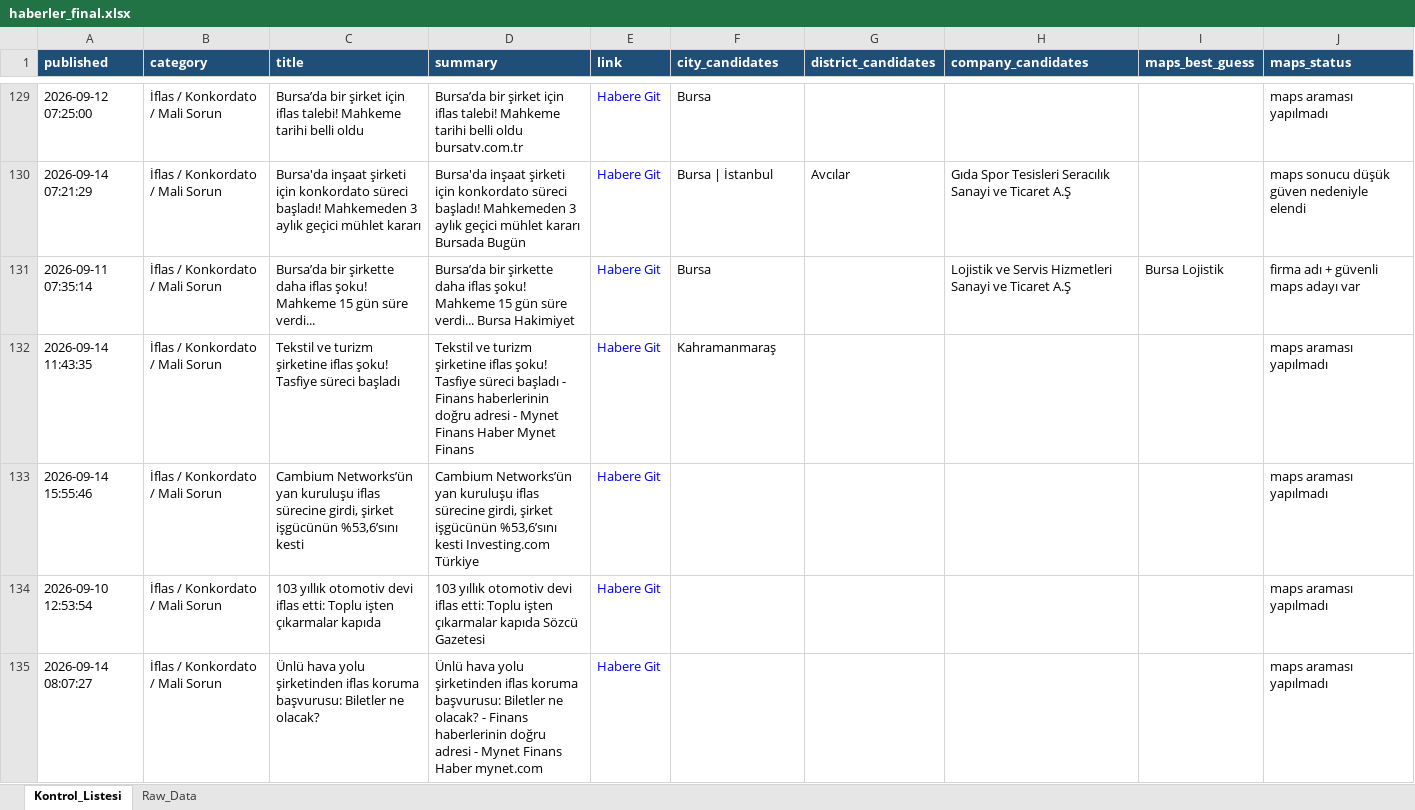
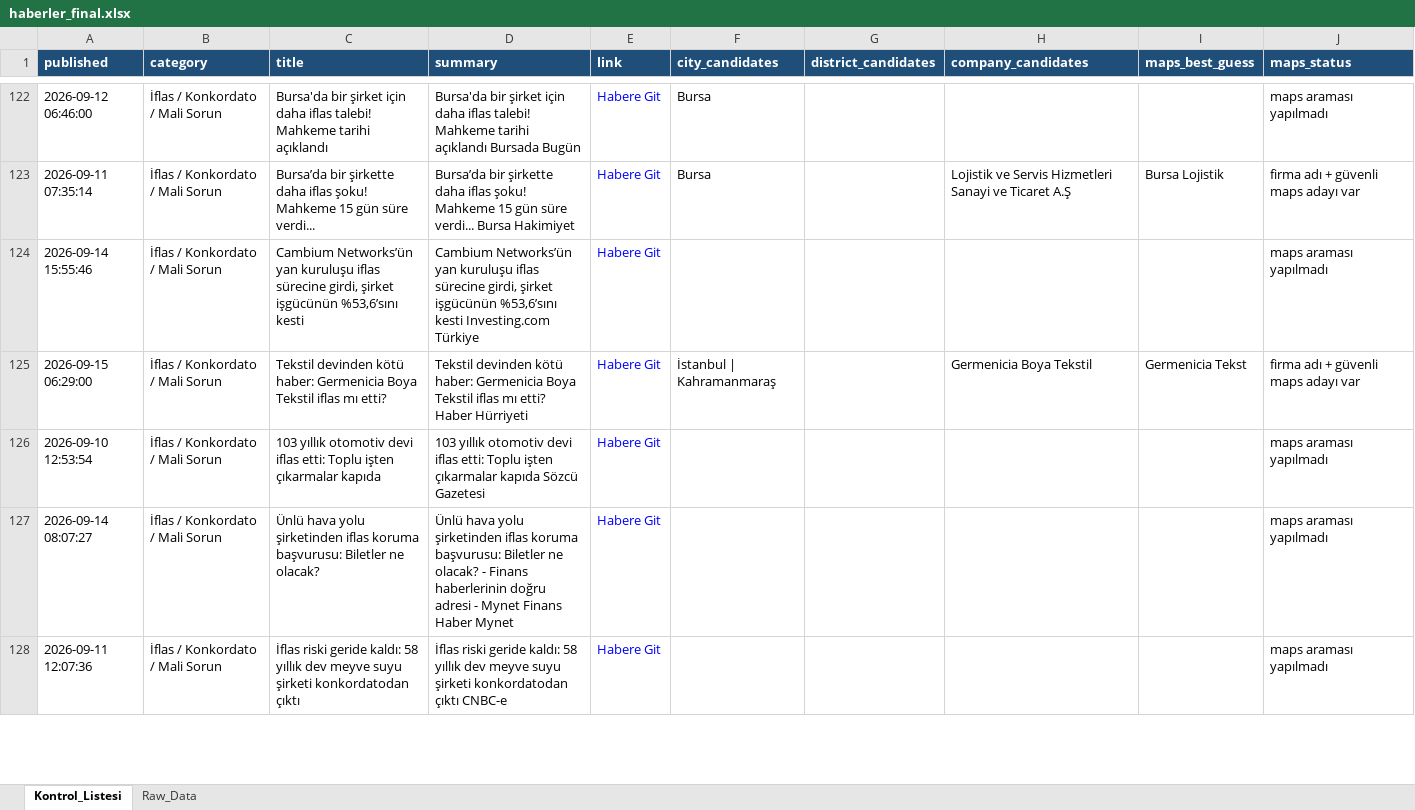
Before and after one commit to MuhammedMustafaSungur/haber-risk-monitor, an Excel workbook: data/haberler_final.xlsx, sheet Kontrol_Listesi, drawn as a sheet; only a part is shown, gaps mark what is left out; the shorter side is filled out with more unchanged rows; values as stored, in another font and other column widths than the file's, no borders; removed rows and columns are numbered as before the commit, all else as after; the diff covers the shown part only; the diff names each change by its address in the sheet, - before the commit and + after, or states it on an @@ line.

```diff
--- a/data/haberler_final.xlsx (sheet Kontrol_Listesi)
+++ b/data/haberler_final.xlsx (sheet Kontrol_Listesi)
-A122 (published): 2026-09-12 07:25:00
+A122 (published): 2026-09-12 06:46:00
-C122 (title): Bursa’da bir şirket için iflas talebi! Mahkeme tarihi belli oldu
+C122 (title): Bursa'da bir şirket için daha iflas talebi! Mahkeme tarihi açıklandı
-D122 (summary): Bursa’da bir şirket için iflas talebi! Mahkeme tarihi belli oldu bursatv.com.tr
+D122 (summary): Bursa'da bir şirket için daha iflas talebi! Mahkeme tarihi açıklandı Bursada Bugün
-row 130: 2026-09-14 07:21:29 | İflas / Konkordato / Mali Sorun | Bursa'da inşaat şirketi için konkordato süreci başladı! Mahkemeden 3 aylık geçici mühlet kararı | Bursa'da inşaat şirketi için konkordato süreci başladı! Mahkemeden 3 aylık geçici mühlet kararı Bursada Bugün | Habere Git | Bursa | İstanbul | Avcılar | Gıda Spor Tesisleri Seracılık Sanayi ve Ticaret A.Ş |  | maps sonucu düşük güven nedeniyle elendi
-row 132: 2026-09-14 11:43:35 | İflas / Konkordato / Mali Sorun | Tekstil ve turizm şirketine iflas şoku! Tasfiye süreci başladı | Tekstil ve turizm şirketine iflas şoku! Tasfiye süreci başladı - Finans haberlerinin doğru adresi - Mynet Finans Haber Mynet Finans | Habere Git | Kahramanmaraş |  |  |  | maps araması yapılmadı
+row 125: 2026-09-15 06:29:00 | İflas / Konkordato / Mali Sorun | Tekstil devinden kötü haber: Germenicia Boya Tekstil iflas mı etti? | Tekstil devinden kötü haber: Germenicia Boya Tekstil iflas mı etti? Haber Hürriyeti | Habere Git | İstanbul | Kahramanmaraş |  | Germenicia Boya Tekstil | Germenicia Tekst | firma adı + güvenli maps adayı var
-D127 (summary): …Finans Haber mynet.com
+D127 (summary): …Finans Haber Mynet
```
Also changed, not shown: 34 added rows, 41 removed rows, 8 moved rows and 179 edited cells elsewhere in this sheet, sheet Raw_Data, 1 other file.
